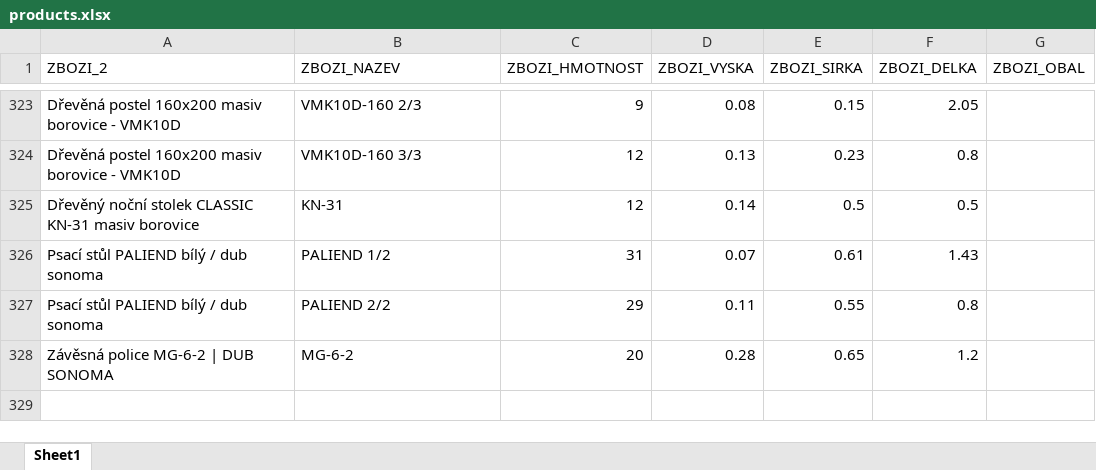
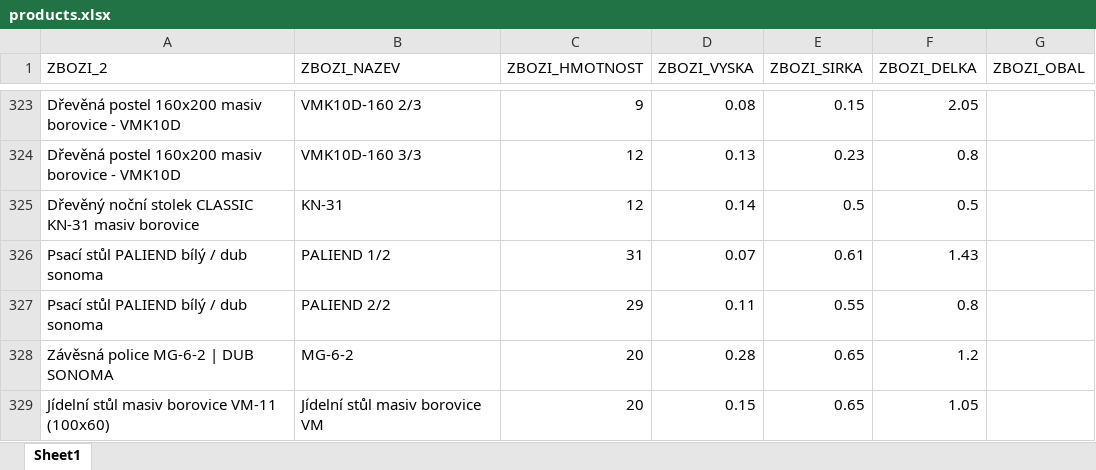
Before and after one commit to xaxamagyar/toptrans-prevodnik, an Excel workbook: products.xlsx, sheet Sheet1, drawn as a sheet; only a part is shown, gaps mark what is left out; values as stored, in another font and other column widths than the file's, no borders; the diff names each change by its address in the sheet, - before the commit and + after, or states it on an @@ line.

Commit message:
Doplněn produkt do Toptrans databáze: Jídelní stůl masiv borovice VM-11 (100x60)

```diff
--- a/products.xlsx (sheet Sheet1)
+++ b/products.xlsx (sheet Sheet1)
+row 329: Jídelní stůl masiv borovice VM-11 (100x60) | Jídelní stůl masiv borovice VM | 20 | 0.15 | 0.65 | 1.05
```
